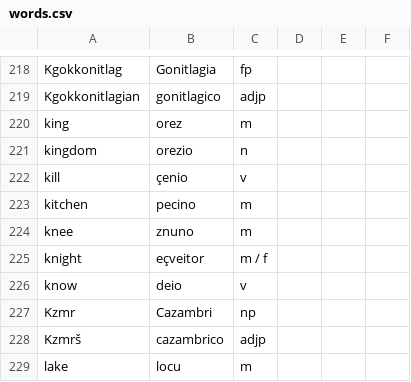
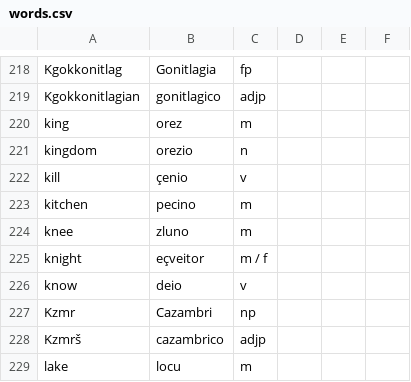
Before and after one commit to baphometenreal/balls.skin, a CSV file: LoT/dictionary/loremese/words.csv, drawn as a sheet; only a part is shown, gaps mark what is left out.

Commit message:
Update words.csv

```diff
--- a/LoT/dictionary/loremese/words.csv
+++ b/LoT/dictionary/loremese/words.csv
@@ -223,3 +223,3 @@ kill;çenio;v;;
 kitchen;pecino;m;;
-knee;znuno;m;;
+knee;zluno;m;;
 knight;eçveitor;m / f;;
```
